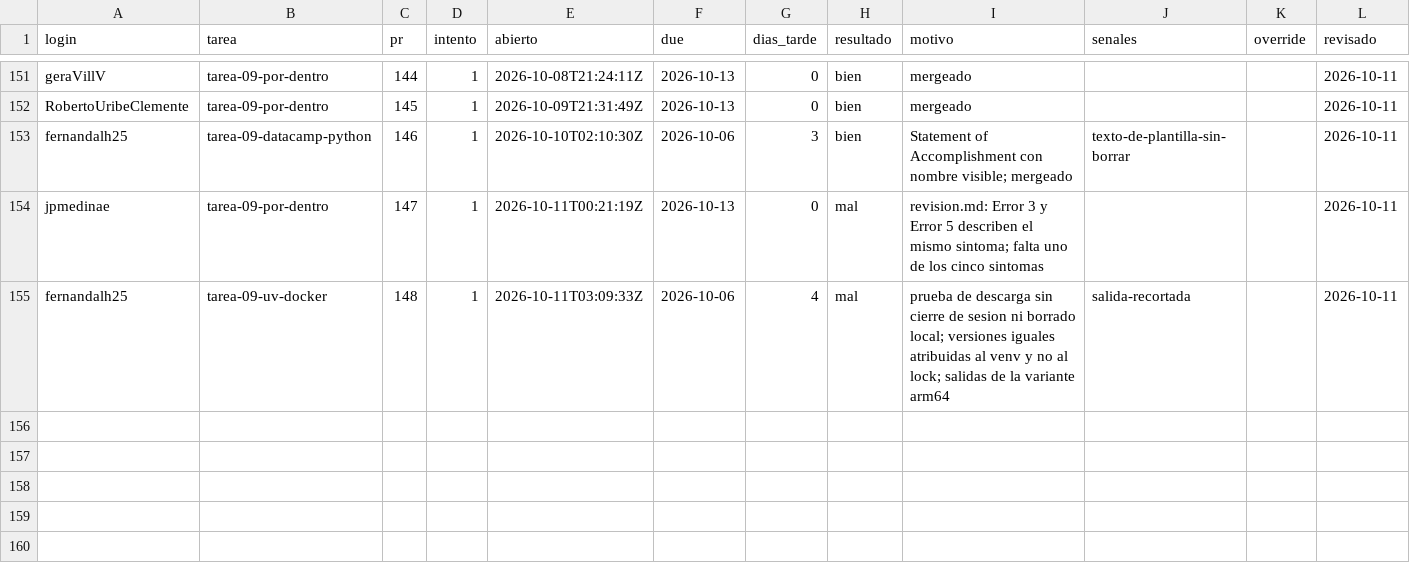
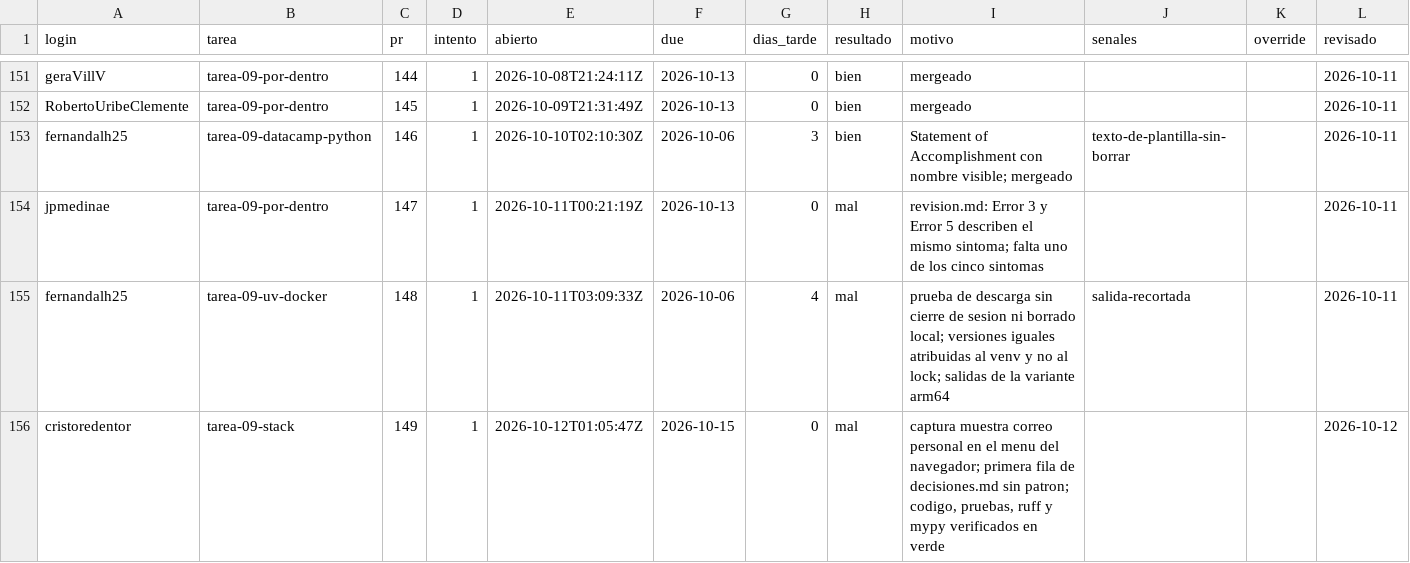
Before and after one commit to raya-lucaria/fdd_o26, a CSV file: registro.csv, drawn as a sheet; only a part is shown, gaps mark what is left out; the diff names each change by its address in the sheet, - before the commit and + after, or states it on an @@ line.

Commit message:
registro: cristoredentor tarea-09-stack #149 mal

```diff
--- a/registro.csv
+++ b/registro.csv
+row 156: cristoredentor | tarea-09-stack | 149 | 1 | 2026-10-12T01:05:47Z | 2026-10-15 | 0 | mal | captura muestra correo personal en el menu del navegador; primera fila de decisiones.md sin patron; codigo, pruebas, ruff y mypy verificados en verde |  |  | 2026-10-12
```
